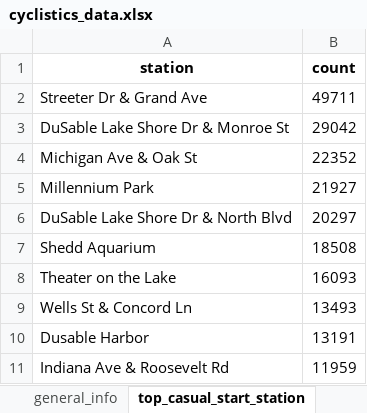
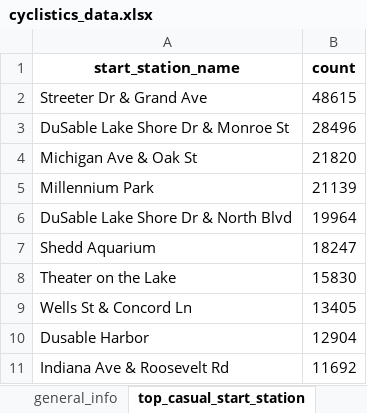
Before and after one commit to qmck3/Cyclistics-Bike-share-Data-analysis, an Excel workbook: cyclistics_data.xlsx, sheet top_casual_start_station, drawn as a sheet; values as stored, in another font and other column widths than the file's, no borders; the diff names each change by its address in the sheet, - before the commit and + after, or states it on an @@ line.

```diff
--- a/cyclistics_data.xlsx (sheet top_casual_start_station)
+++ b/cyclistics_data.xlsx (sheet top_casual_start_station)
-A1: station
+A1: start_station_name
-B2 (count): 49711
+B2 (count): 48615
-B3 (count): 29042
+B3 (count): 28496
-B4 (count): 22352
+B4 (count): 21820
-B5 (count): 21927
+B5 (count): 21139
-B6 (count): 20297
+B6 (count): 19964
-B7 (count): 18508
+B7 (count): 18247
-B8 (count): 16093
+B8 (count): 15830
-B9 (count): 13493
+B9 (count): 13405
-B10 (count): 13191
+B10 (count): 12904
-B11 (count): 11959
+B11 (count): 11692
```
Also changed, not shown: sheet hour_weekday, sheet bike_type_month, sheet general_info.
